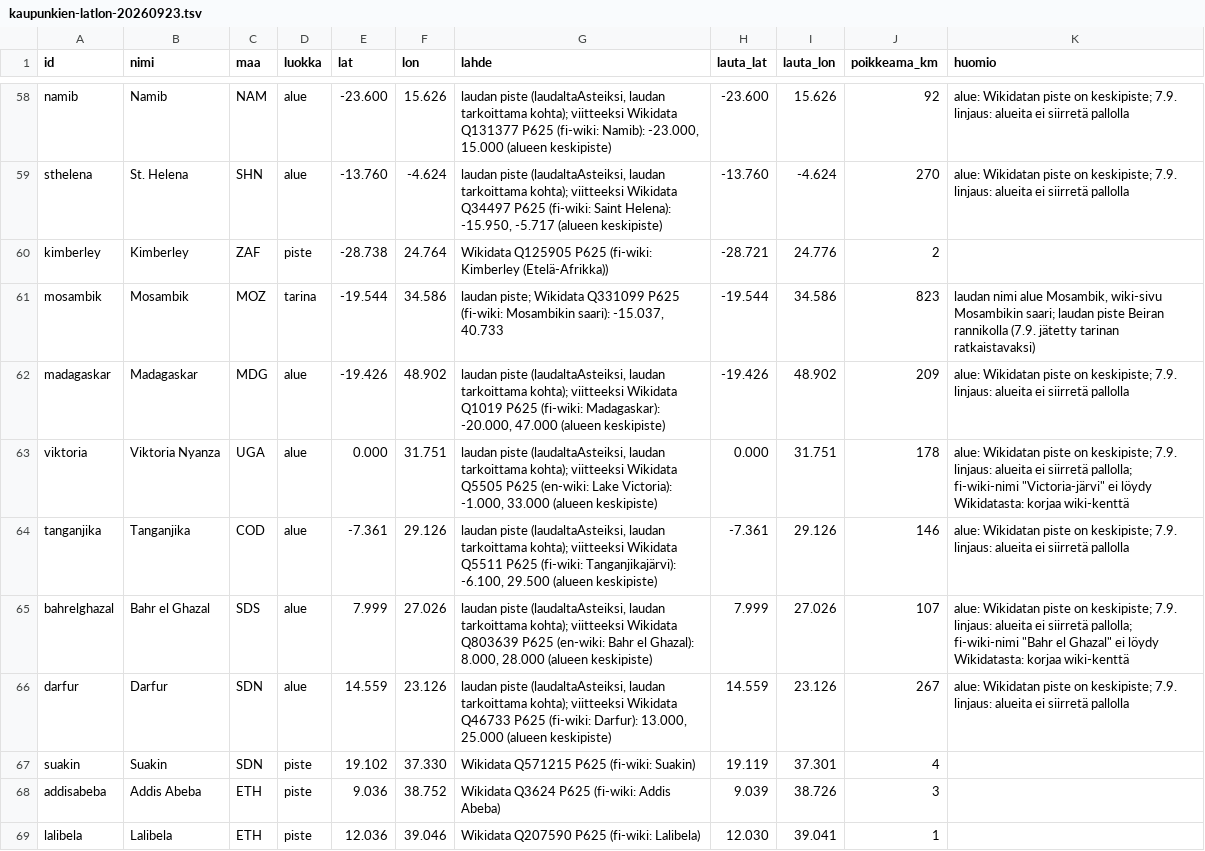
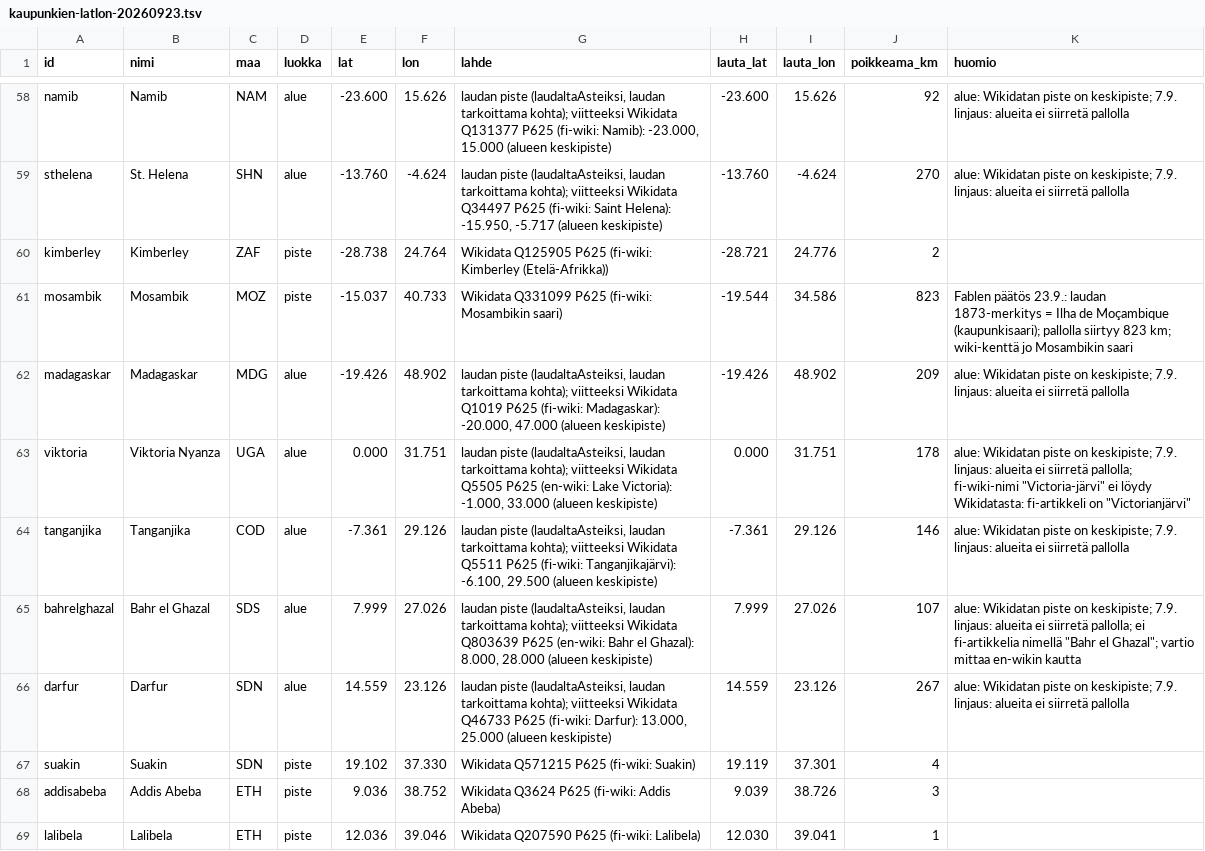
Before and after one commit to ravelius/Matkakirja, a TSV file: docs/raportit/kaupunkien-latlon-20260923.tsv, drawn as a sheet; only a part is shown, gaps mark what is left out; the diff covers the shown part only.

```diff
--- a/docs/raportit/kaupunkien-latlon-20260923.tsv
+++ b/docs/raportit/kaupunkien-latlon-20260923.tsv
@@ -60,7 +60,7 @@ sthelena	St. Helena	SHN	alue	-13.760	-4.624	laudan piste (laudaltaAsteiksi, laud
 kimberley	Kimberley	ZAF	piste	-28.738	24.764	Wikidata Q125905 P625 (fi-wiki: Kimberley (Etelä-Afrikka))	-28.721	24.776	2	
-mosambik	Mosambik	MOZ	tarina	-19.544	34.586	laudan piste; Wikidata Q331099 P625 (fi-wiki: Mosambikin saari): -15.037, 40.733	-19.544	34.586	823	laudan nimi alue Mosambik, wiki-sivu Mosambikin saari; laudan piste Beiran rannikolla (7.9. jätetty tarinan ratkaistavaksi)
+mosambik	Mosambik	MOZ	piste	-15.037	40.733	Wikidata Q331099 P625 (fi-wiki: Mosambikin saari)	-19.544	34.586	823	Fablen päätös 23.9.: laudan 1873-merkitys = Ilha de Moçambique (kaupunkisaari); pallolla siirtyy 823 km; wiki-kenttä jo Mosambikin saari
 madagaskar	Madagaskar	MDG	alue	-19.426	48.902	laudan piste (laudaltaAsteiksi, laudan tarkoittama kohta); viitteeksi Wikidata Q1019 P625 (fi-wiki: Madagaskar): -20.000, 47.000 (alueen keskipiste)	-19.426	48.902	209	alue: Wikidatan piste on keskipiste; 7.9. linjaus: alueita ei siirretä pallolla
-viktoria	Viktoria Nyanza	UGA	alue	0.000	31.751	laudan piste (laudaltaAsteiksi, laudan tarkoittama kohta); viitteeksi Wikidata Q5505 P625 (en-wiki: Lake Victoria): -1.000, 33.000 (alueen keskipiste)	0.000	31.751	178	alue: Wikidatan piste on keskipiste; 7.9. linjaus: alueita ei siirretä pallolla; fi-wiki-nimi "Victoria-järvi" ei löydy Wikidatasta: korjaa wiki-kenttä
+viktoria	Viktoria Nyanza	UGA	alue	0.000	31.751	laudan piste (laudaltaAsteiksi, laudan tarkoittama kohta); viitteeksi Wikidata Q5505 P625 (en-wiki: Lake Victoria): -1.000, 33.000 (alueen keskipiste)	0.000	31.751	178	alue: Wikidatan piste on keskipiste; 7.9. linjaus: alueita ei siirretä pallolla; fi-wiki-nimi "Victoria-järvi" ei löydy Wikidatasta: fi-artikkeli on "Victorianjärvi"
 tanganjika	Tanganjika	COD	alue	-7.361	29.126	laudan piste (laudaltaAsteiksi, laudan tarkoittama kohta); viitteeksi Wikidata Q5511 P625 (fi-wiki: Tanganjikajärvi): -6.100, 29.500 (alueen keskipiste)	-7.361	29.126	146	alue: Wikidatan piste on keskipiste; 7.9. linjaus: alueita ei siirretä pallolla
-bahrelghazal	Bahr el Ghazal	SDS	alue	7.999	27.026	laudan piste (laudaltaAsteiksi, laudan tarkoittama kohta); viitteeksi Wikidata Q803639 P625 (en-wiki: Bahr el Ghazal): 8.000, 28.000 (alueen keskipiste)	7.999	27.026	107	alue: Wikidatan piste on keskipiste; 7.9. linjaus: alueita ei siirretä pallolla; fi-wiki-nimi "Bahr el Ghazal" ei löydy Wikidatasta: korjaa wiki-kenttä
+bahrelghazal	Bahr el Ghazal	SDS	alue	7.999	27.026	laudan piste (laudaltaAsteiksi, laudan tarkoittama kohta); viitteeksi Wikidata Q803639 P625 (en-wiki: Bahr el Ghazal): 8.000, 28.000 (alueen keskipiste)	7.999	27.026	107	alue: Wikidatan piste on keskipiste; 7.9. linjaus: alueita ei siirretä pallolla; ei fi-artikkelia nimellä "Bahr el Ghazal"; vartio mittaa en-wikin kautta
 darfur	Darfur	SDN	alue	14.559	23.126	laudan piste (laudaltaAsteiksi, laudan tarkoittama kohta); viitteeksi Wikidata Q46733 P625 (fi-wiki: Darfur): 13.000, 25.000 (alueen keskipiste)	14.559	23.126	267	alue: Wikidatan piste on keskipiste; 7.9. linjaus: alueita ei siirretä pallolla
```
Also changed, not shown: 17 edited cells elsewhere in this file, 2 other files.
